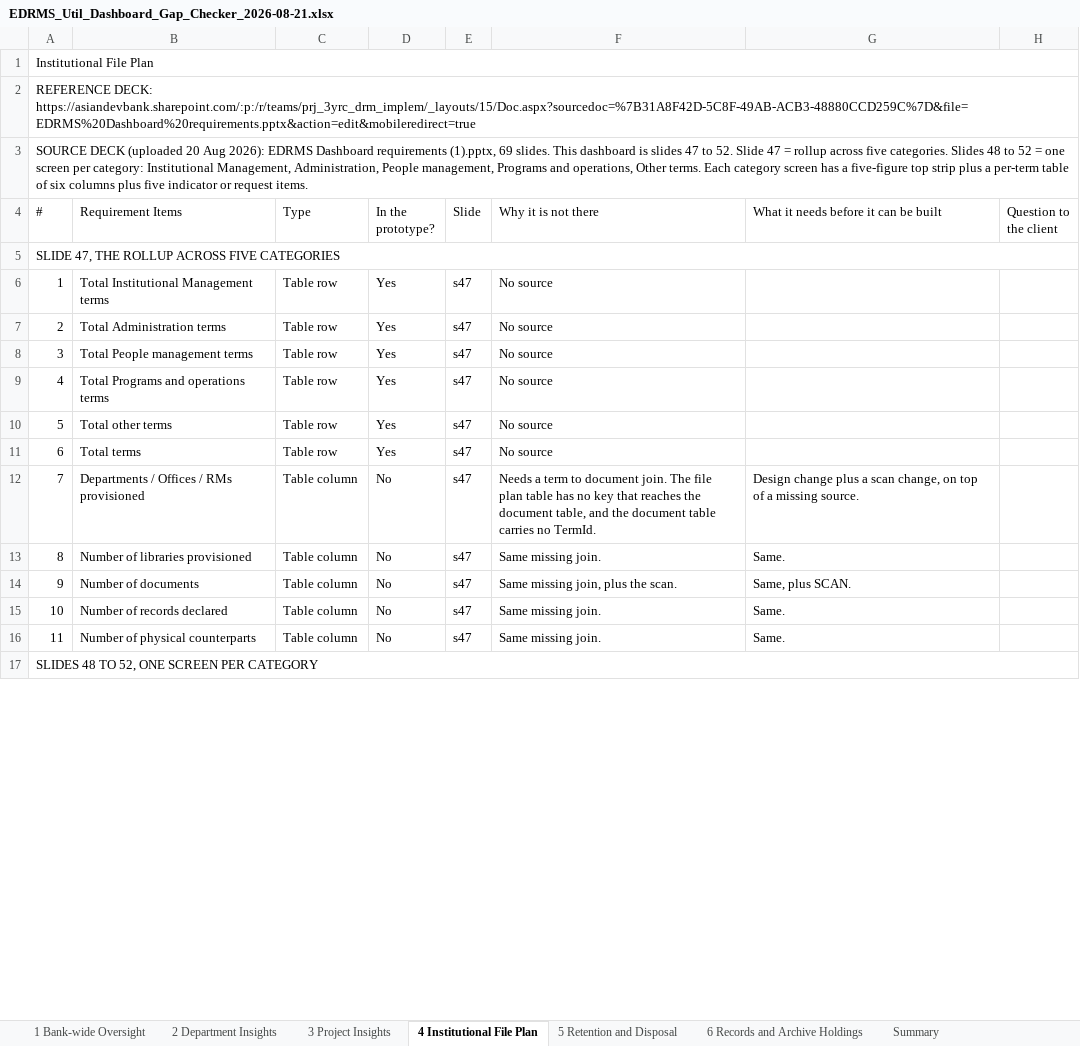
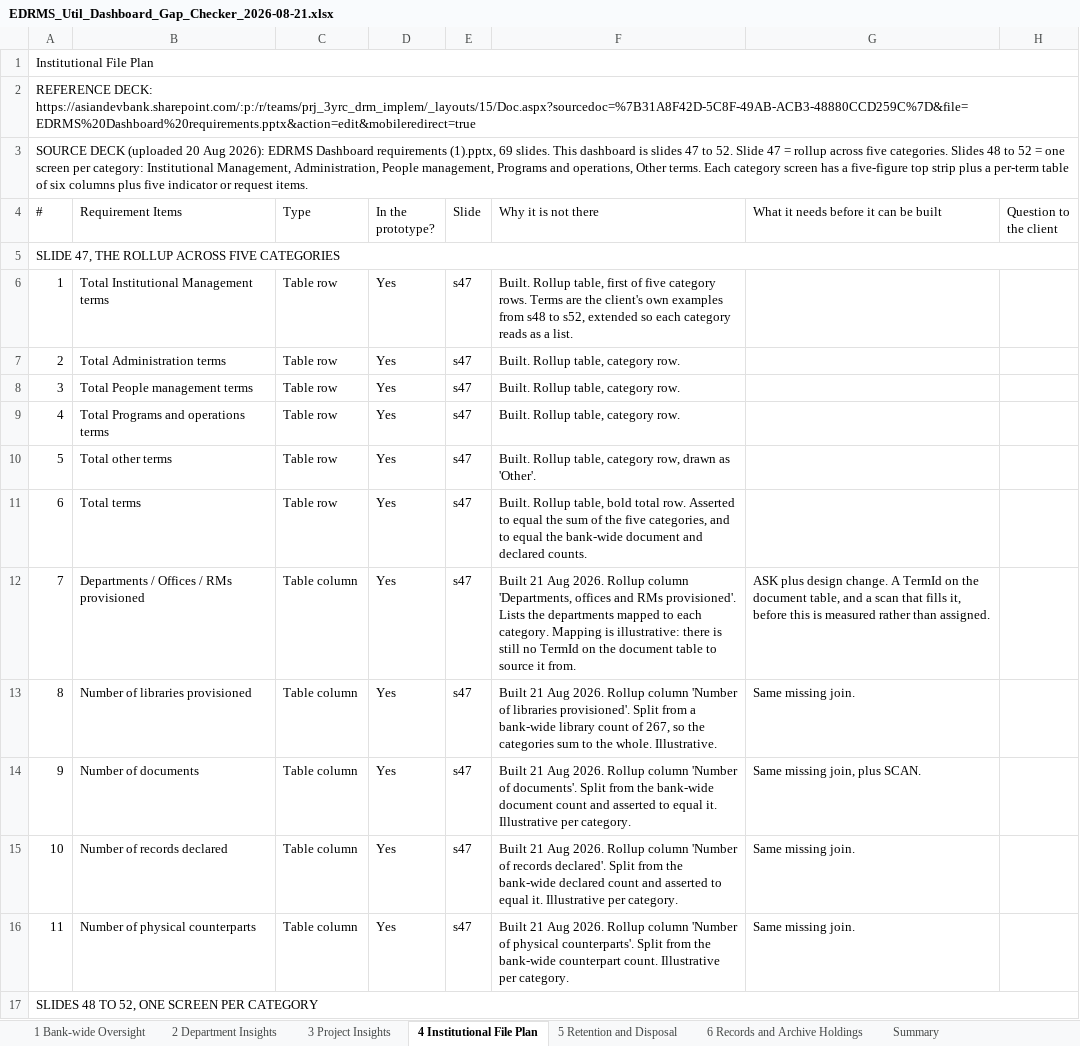
Before and after one commit to perezfiles01-droid/Jim, an Excel workbook: EDRMS_Util_Dashboard_Gap_Checker_2026-08-21.xlsx, sheet 4 Institutional File Plan, drawn as a sheet; only a part is shown; values as stored, in another font and other column widths than the file's, no cell formats; the diff covers the shown part only; the diff names each change by its address in the sheet, - before the commit and + after, or states it on an @@ line.

```diff
--- a/EDRMS_Util_Dashboard_Gap_Checker_2026-08-21.xlsx (sheet 4 Institutional File Plan)
+++ b/EDRMS_Util_Dashboard_Gap_Checker_2026-08-21.xlsx (sheet 4 Institutional File Plan)
-F6 (Why it is not there): No source
+F6 (Why it is not there): Built. Rollup table, first of five category rows. Terms are the client's own examples from s48 to s52, extended so each category reads as a list.
-F7:F9 (Why it is not there): No source
+F7:F9 (Why it is not there): Built. Rollup table, category row.
-F10 (Why it is not there): No source
+F10 (Why it is not there): Built. Rollup table, category row, drawn as 'Other'.
-F11 (Why it is not there): No source
+F11 (Why it is not there): Built. Rollup table, bold total row. Asserted to equal the sum of the five categories, and to equal the bank-wide document and declared counts.
-D12:D16 (In the prototype?): No
+D12:D16 (In the prototype?): Yes
-F12 (Why it is not there): Needs a term to document join. The file plan table has no key that reaches the document table, and the document table carries no TermId.
+F12 (Why it is not there): Built 21 Aug 2026. Rollup column 'Departments, offices and RMs provisioned'. Lists the departments mapped to each category. Mapping is illustrative: there is still no TermId on the document table to source it from.
-G12: Design change plus a scan change, on top of a missing source.
+G12: ASK plus design change. A TermId on the document table, and a scan that fills it, before this is measured rather than assigned.
-F13 (Why it is not there): Same missing join.
+F13 (Why it is not there): Built 21 Aug 2026. Rollup column 'Number of libraries provisioned'. Split from a bank-wide library count of 267, so the categories sum to the whole. Illustrative.
-G13: Same.
+G13: Same missing join.
-F14 (Why it is not there): Same missing join, plus the scan.
+F14 (Why it is not there): Built 21 Aug 2026. Rollup column 'Number of documents'. Split from the bank-wide document count and asserted to equal it. Illustrative per category.
-G14: Same, plus SCAN.
+G14: Same missing join, plus SCAN.
-F15 (Why it is not there): Same missing join.
+F15 (Why it is not there): Built 21 Aug 2026. Rollup column 'Number of records declared'. Split from the bank-wide declared count and asserted to equal it. Illustrative per category.
-G15:G16: Same.
+G15:G16: Same missing join.
-F16 (Why it is not there): Same missing join.
+F16 (Why it is not there): Built 21 Aug 2026. Rollup column 'Number of physical counterparts'. Split from the bank-wide counterpart count. Illustrative per category.
```
Also changed, not shown: 35 edited cells elsewhere in this sheet, cell formats.
